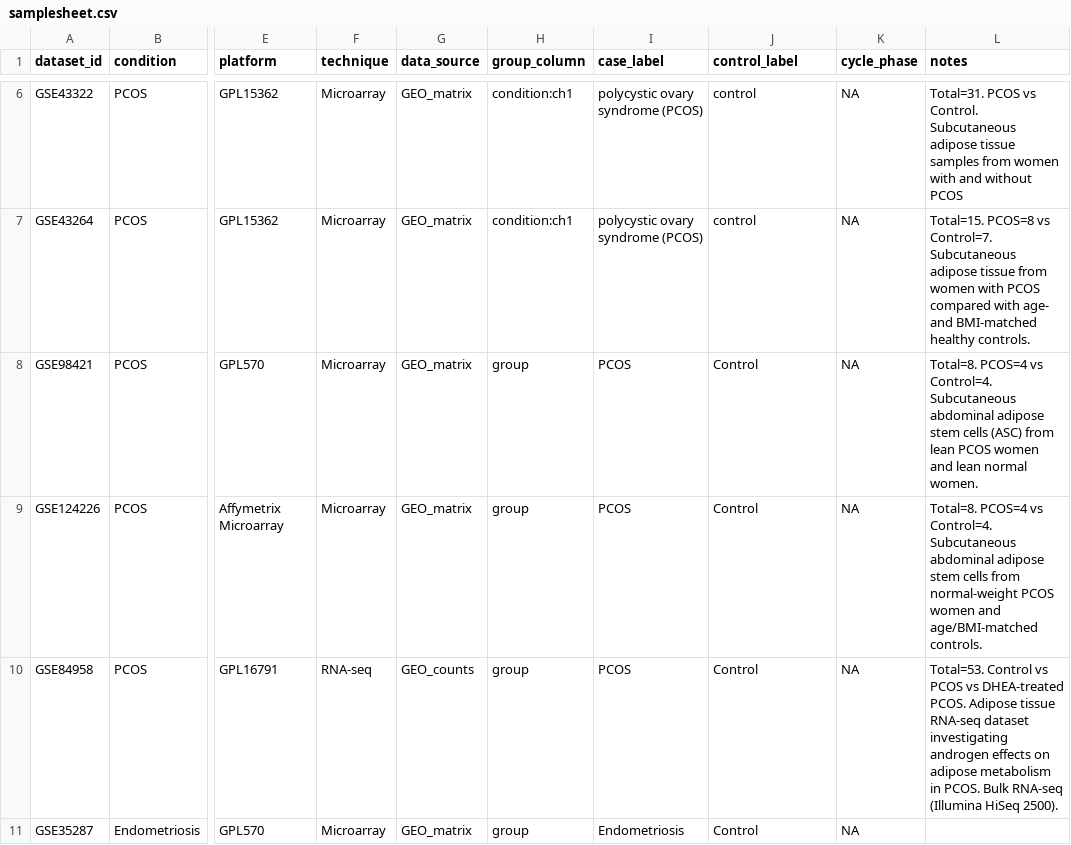
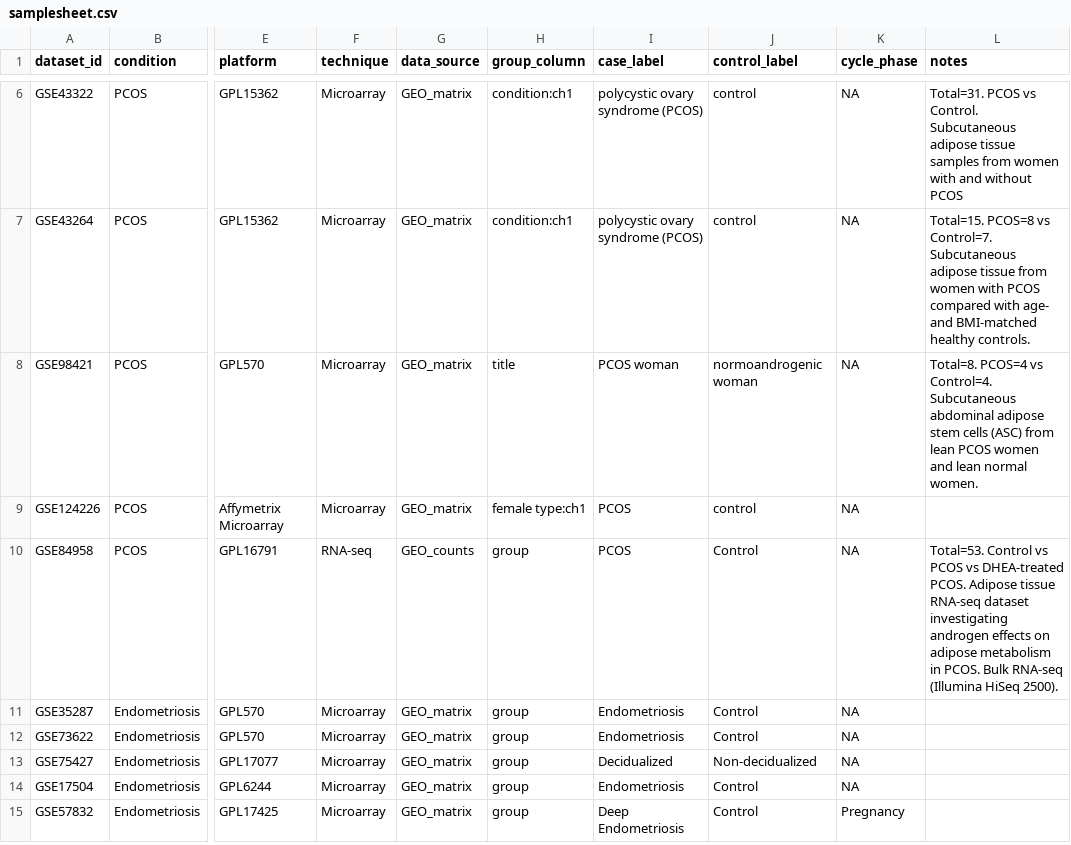
Before and after one commit to Sabyasachi2002/gyne-deg-atlas, a CSV file: Desktop/gyne-deg-atlas-skeleton_17june/gyne-deg-atlas/config/samplesheet.csv, drawn as a sheet; only a part is shown, gaps mark what is left out; the shorter side is filled out with more unchanged rows; the diff names each change by its address in the sheet, - before the commit and + after, or states it on an @@ line.

Commit message:
Add GSE124226 adipose DEG result

```diff
--- a/Desktop/gyne-deg-atlas-skeleton_17june/gyne-deg-atlas/config/samplesheet.csv
+++ b/Desktop/gyne-deg-atlas-skeleton_17june/gyne-deg-atlas/config/samplesheet.csv
-H8 (group_column): group
+H8 (group_column): title
-I8 (case_label): PCOS
+I8 (case_label): PCOS woman
-J8 (control_label): Control
+J8 (control_label): normoandrogenic woman
-H9 (group_column): group
+H9 (group_column): female type:ch1
-J9 (control_label): Control
+J9 (control_label): control
-L9 (notes): Total=8. PCOS=4 vs Control=4. Subcutaneous abdominal adipose stem cells from normal-weight PCOS women and age/BMI-matched controls.
+L9 (notes): (empty)
```
Also changed, not shown: 1 other file.
